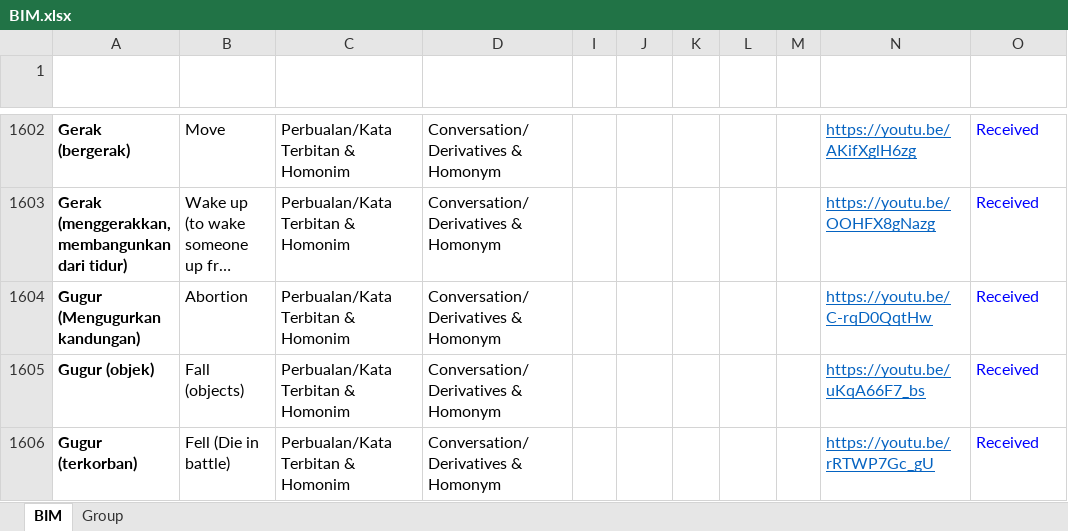
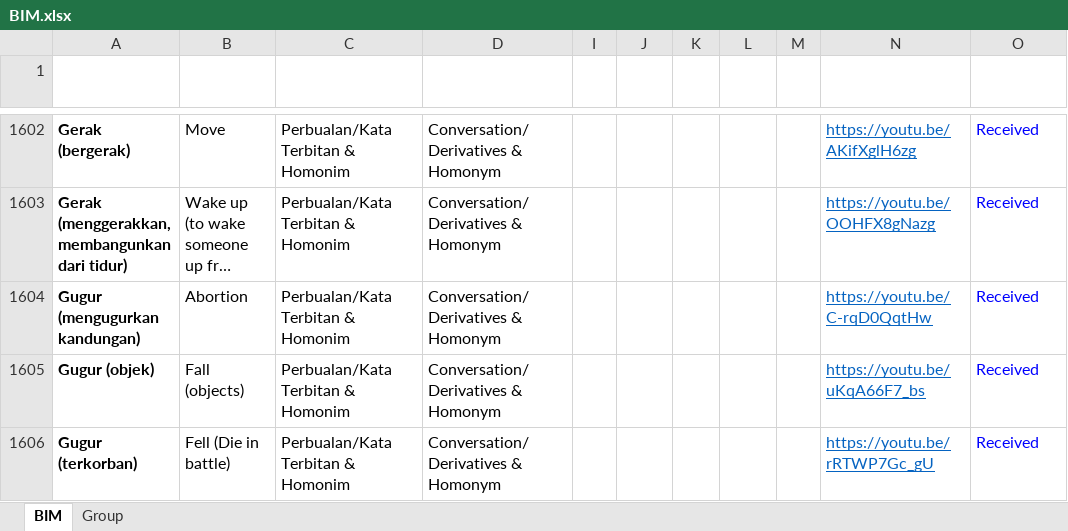
Before and after one commit to malaysiafederationofthedeaf/ggb-mfd-project, an Excel workbook: public/assets/BIM.xlsx, sheet BIM, drawn as a sheet; only a part is shown, gaps mark what is left out; long unchanged cells end in …; values as stored, in another font and other column widths than the file's, no borders; charts and pictures and conditional formats and table styles not drawn; the diff covers the shown part only; the diff names each change by its address in the sheet, - before the commit and + after, or states it on an @@ line.

```diff
--- a/public/assets/BIM.xlsx (sheet BIM)
+++ b/public/assets/BIM.xlsx (sheet BIM)
-A1604 (Perkataan): Gugur (Mengugurkan kandungan)
+A1604 (Perkataan): Gugur (mengugurkan kandungan)
```
Also changed, not shown: 32 edited cells elsewhere in this sheet.
